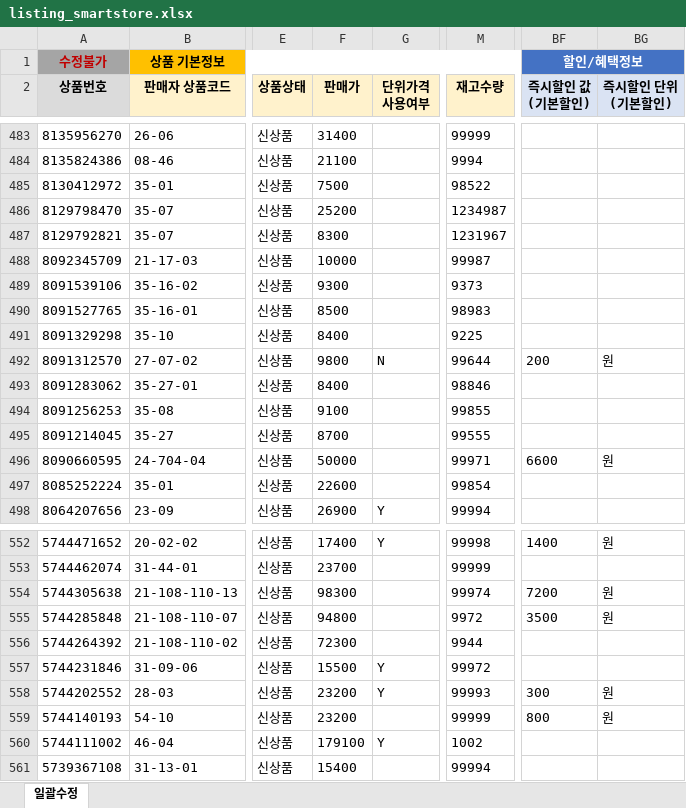
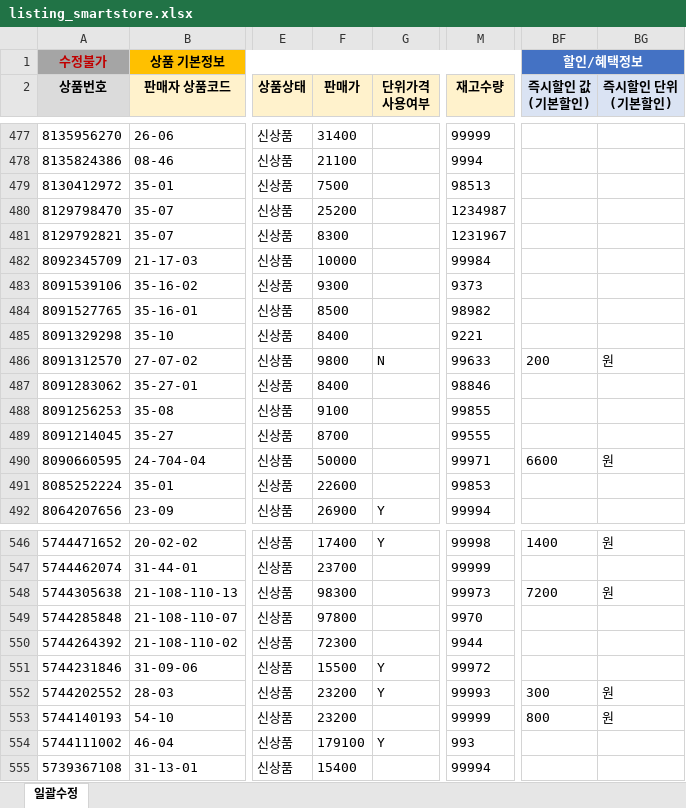
Before and after one commit to OURPROJECTDAO/work-automation-app, an Excel workbook: reference/listing_smartstore.xlsx, sheet 일괄수정, drawn as a sheet; only a part is shown, gaps mark what is left out; values as stored, in another font and other column widths than the file's, no borders; addresses are those after the commit; the diff covers the shown part only; the diff names each change by its address in the sheet, - before the commit and + after, or states it on an @@ line.

```diff
--- a/reference/listing_smartstore.xlsx (sheet 일괄수정)
+++ b/reference/listing_smartstore.xlsx (sheet 일괄수정)
-M479 (재고수량): 98522
+M479 (재고수량): 98513
-M482 (재고수량): 99987
+M482 (재고수량): 99984
-M484 (재고수량): 98983
+M484 (재고수량): 98982
-M485 (재고수량): 9225
+M485 (재고수량): 9221
-M486 (재고수량): 99644
+M486 (재고수량): 99633
-M491 (재고수량): 99854
+M491 (재고수량): 99853
-M548 (재고수량): 99974
+M548 (재고수량): 99973
-F549 (판매가): 94800
+F549 (판매가): 97800
-M549 (재고수량): 9972
+M549 (재고수량): 9970
-BF549 (즉시할인 값 (기본할인)): 3500
+BF549 (즉시할인 값 (기본할인)): (empty)
-BG549 (즉시할인 단위 (기본할인)): 원
+BG549 (즉시할인 단위 (기본할인)): (empty)
-M554 (재고수량): 1002
+M554 (재고수량): 993
```
Also changed, not shown: 8 removed rows and 65 edited cells elsewhere in this sheet.
